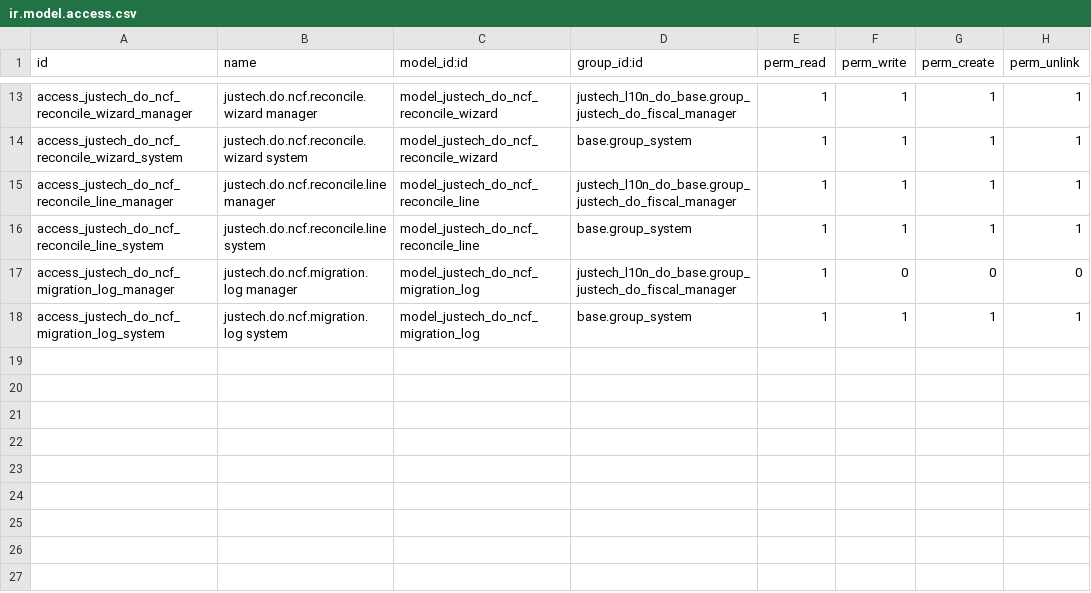
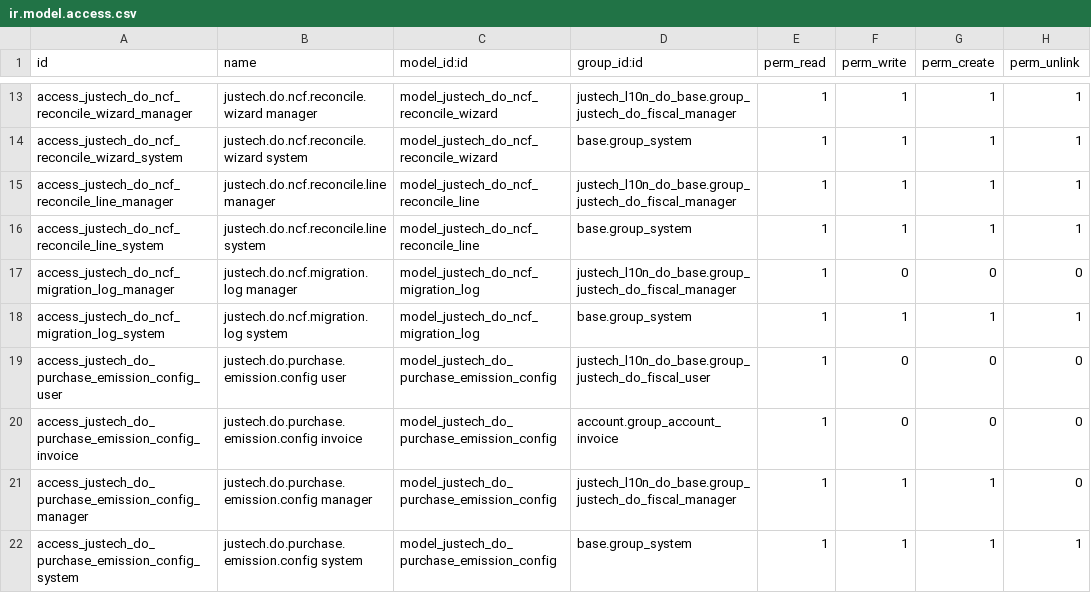
Before and after one commit to faustosantana/justech, a CSV file: custom/justech_l10n_do_ncf/security/ir.model.access.csv, drawn as a sheet; only a part is shown, gaps mark what is left out; the diff names each change by its address in the sheet, - before the commit and + after, or states it on an @@ line.

```diff
--- a/custom/justech_l10n_do_ncf/security/ir.model.access.csv
+++ b/custom/justech_l10n_do_ncf/security/ir.model.access.csv
+row 19: access_justech_do_purchase_emission_config_user | justech.do.purchase.emission.config user | model_justech_do_purchase_emission_config | justech_l10n_do_base.group_justech_do_fiscal_user | 1 | 0 | 0 | 0
+row 20: access_justech_do_purchase_emission_config_invoice | justech.do.purchase.emission.config invoice | model_justech_do_purchase_emission_config | account.group_account_invoice | 1 | 0 | 0 | 0
+row 21: access_justech_do_purchase_emission_config_manager | justech.do.purchase.emission.config manager | model_justech_do_purchase_emission_config | justech_l10n_do_base.group_justech_do_fiscal_manager | 1 | 1 | 1 | 0
+row 22: access_justech_do_purchase_emission_config_system | justech.do.purchase.emission.config system | model_justech_do_purchase_emission_config | base.group_system | 1 | 1 | 1 | 1
```
Also changed, not shown: 30 other files.
